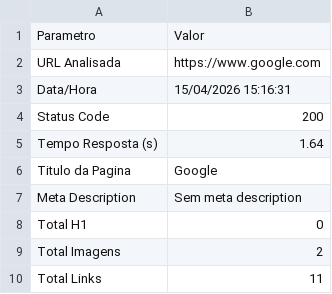
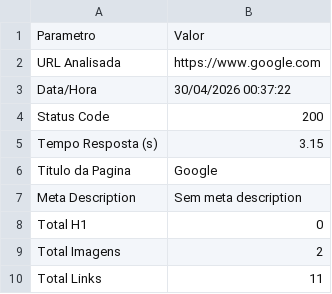
Before and after one commit to VictorDevAgencia74/DevCod, a CSV file: assets/downloads/rpa/seo_report_5.csv, drawn as a sheet.

```diff
--- a/assets/downloads/rpa/seo_report_5.csv
+++ b/assets/downloads/rpa/seo_report_5.csv
@@ -2,5 +2,5 @@ Parametro,Valor
 URL Analisada,https://www.google.com
-Data/Hora,15/04/2026 15:16:31
+Data/Hora,30/04/2026 00:37:22
 Status Code,200
-Tempo Resposta (s),1.64
+Tempo Resposta (s),3.15
 Titulo da Pagina,Google
```
Also changed, not shown: assets/downloads/rpa/cnpj_report_7.csv, assets/downloads/rpa/cotacao_report_6.csv, 8 other files.
